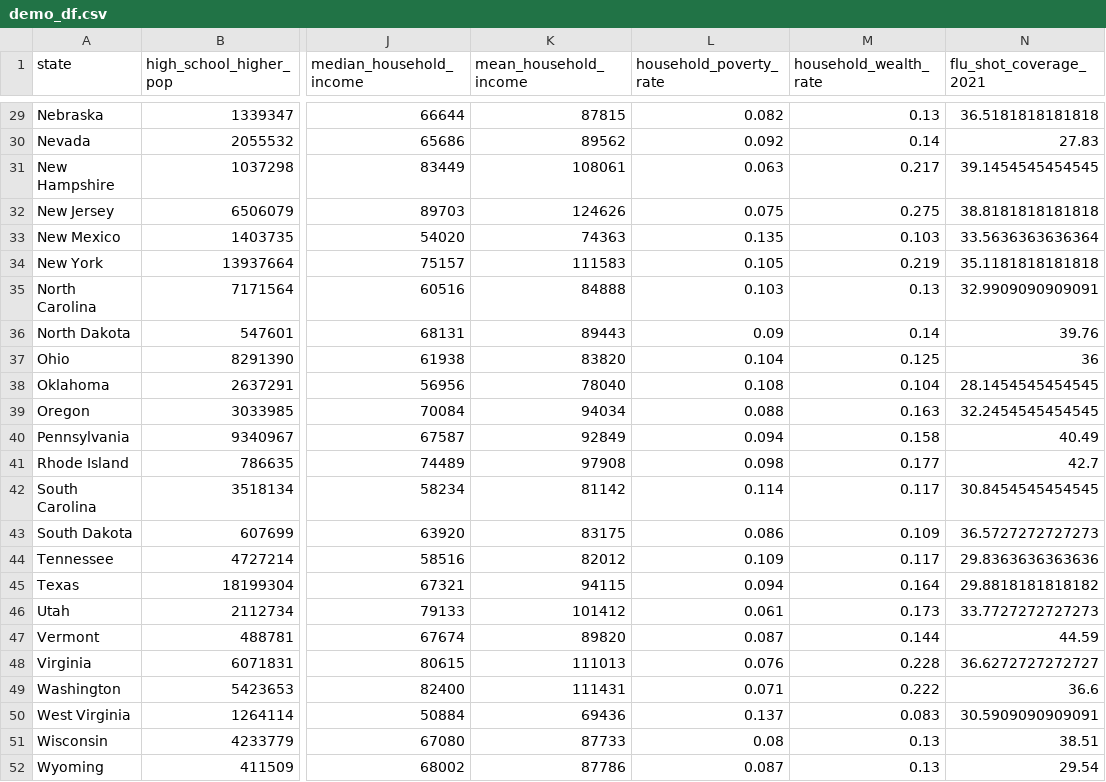
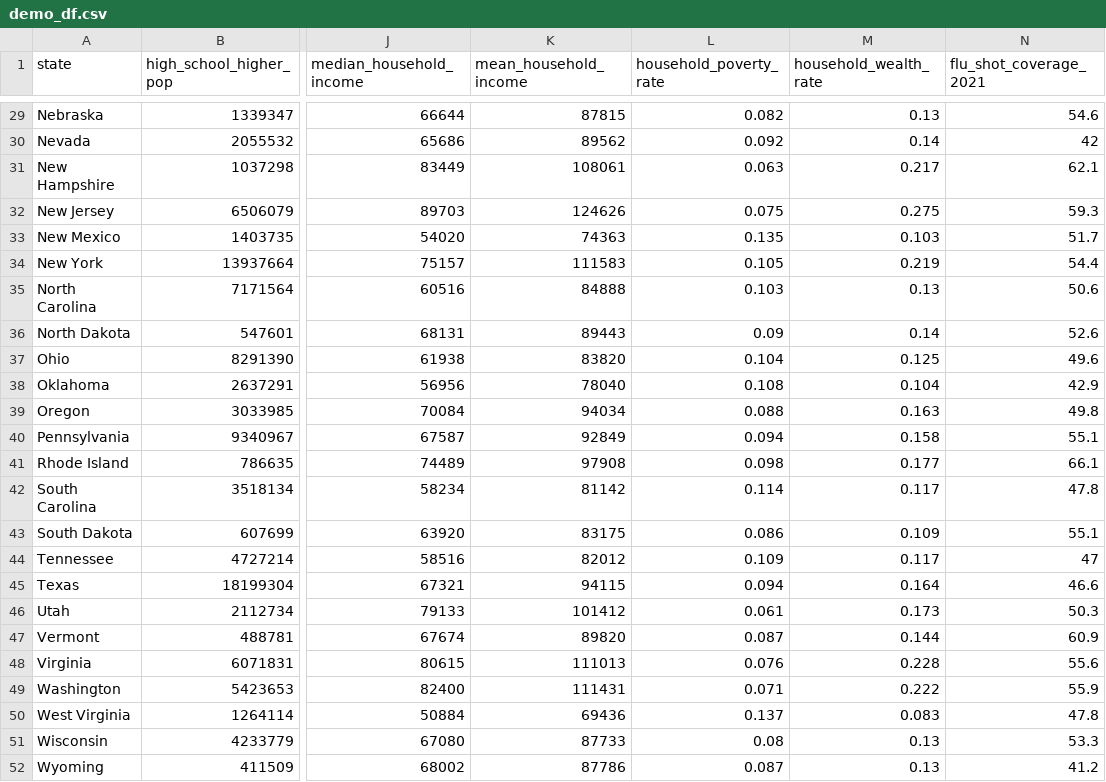
Before and after one commit to longyuangao/VaccinationCoverageDemographics, a CSV file: data/clean/demo_df.csv, drawn as a sheet; only a part is shown, gaps mark what is left out; the diff covers the shown part only; the diff names each change by its address in the sheet, - before the commit and + after, or states it on an @@ line.

Commit message:
changed statistics of 2021 flu vax coverage statistics from mean to max (in 05)

```diff
--- a/data/clean/demo_df.csv
+++ b/data/clean/demo_df.csv
-N29 (flu_shot_coverage_2021): 36.5181818181818
+N29 (flu_shot_coverage_2021): 54.6
-N30 (flu_shot_coverage_2021): 27.83
+N30 (flu_shot_coverage_2021): 42
-N31 (flu_shot_coverage_2021): 39.1454545454545
+N31 (flu_shot_coverage_2021): 62.1
-N32 (flu_shot_coverage_2021): 38.8181818181818
+N32 (flu_shot_coverage_2021): 59.3
-N33 (flu_shot_coverage_2021): 33.5636363636364
+N33 (flu_shot_coverage_2021): 51.7
-N34 (flu_shot_coverage_2021): 35.1181818181818
+N34 (flu_shot_coverage_2021): 54.4
-N35 (flu_shot_coverage_2021): 32.9909090909091
+N35 (flu_shot_coverage_2021): 50.6
-N36 (flu_shot_coverage_2021): 39.76
+N36 (flu_shot_coverage_2021): 52.6
-N37 (flu_shot_coverage_2021): 36
+N37 (flu_shot_coverage_2021): 49.6
-N38 (flu_shot_coverage_2021): 28.1454545454545
+N38 (flu_shot_coverage_2021): 42.9
-N39 (flu_shot_coverage_2021): 32.2454545454545
+N39 (flu_shot_coverage_2021): 49.8
-N40 (flu_shot_coverage_2021): 40.49
+N40 (flu_shot_coverage_2021): 55.1
-N41 (flu_shot_coverage_2021): 42.7
+N41 (flu_shot_coverage_2021): 66.1
-N42 (flu_shot_coverage_2021): 30.8454545454545
+N42 (flu_shot_coverage_2021): 47.8
-N43 (flu_shot_coverage_2021): 36.5727272727273
+N43 (flu_shot_coverage_2021): 55.1
-N44 (flu_shot_coverage_2021): 29.8363636363636
+N44 (flu_shot_coverage_2021): 47
-N45 (flu_shot_coverage_2021): 29.8818181818182
+N45 (flu_shot_coverage_2021): 46.6
-N46 (flu_shot_coverage_2021): 33.7727272727273
+N46 (flu_shot_coverage_2021): 50.3
-N47 (flu_shot_coverage_2021): 44.59
+N47 (flu_shot_coverage_2021): 60.9
-N48 (flu_shot_coverage_2021): 36.6272727272727
+N48 (flu_shot_coverage_2021): 55.6
-N49 (flu_shot_coverage_2021): 36.6
+N49 (flu_shot_coverage_2021): 55.9
-N50 (flu_shot_coverage_2021): 30.5909090909091
+N50 (flu_shot_coverage_2021): 47.8
-N51 (flu_shot_coverage_2021): 38.51
+N51 (flu_shot_coverage_2021): 53.3
-N52 (flu_shot_coverage_2021): 29.54
+N52 (flu_shot_coverage_2021): 41.2
```
Also changed, not shown: 27 edited cells elsewhere in this file, 1 other file.
